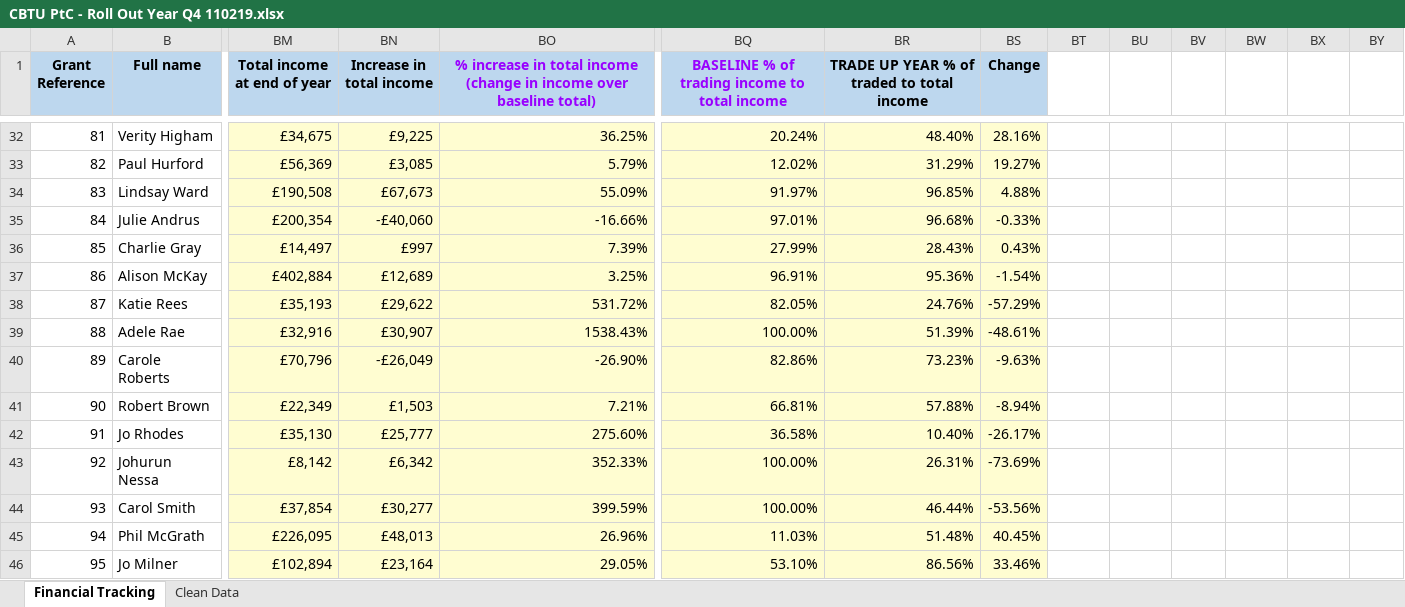
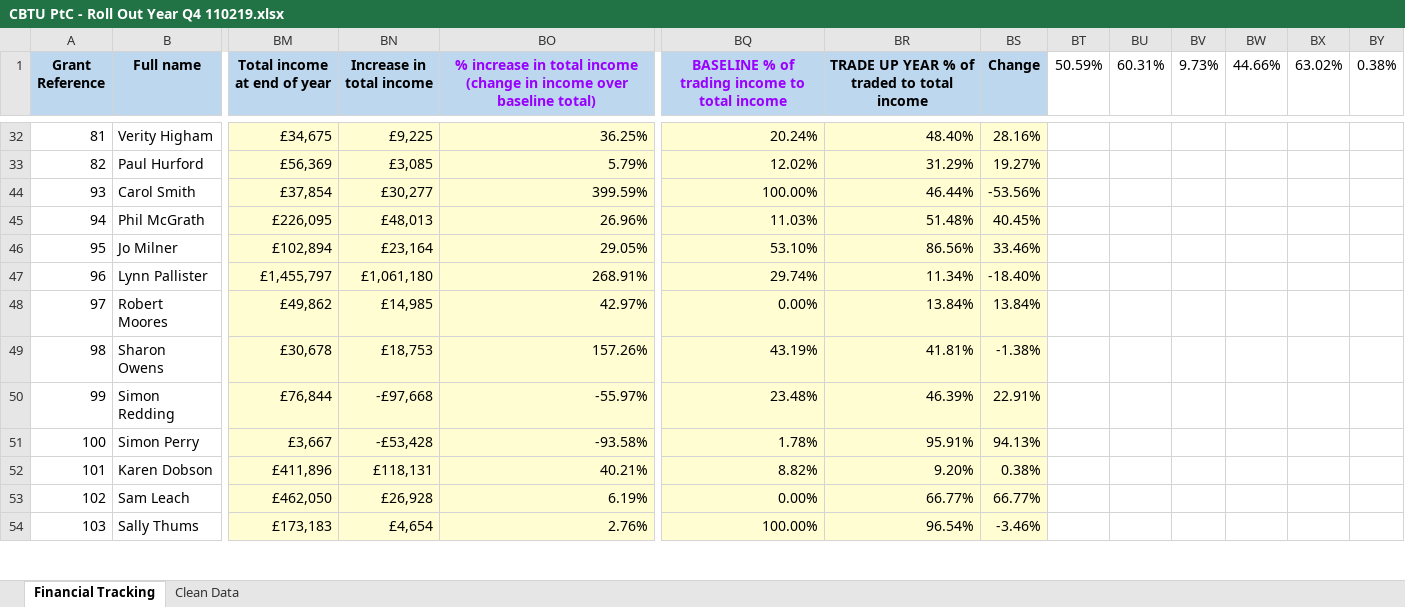
Before and after one commit to streathamhill/Trade-Up-2018, an Excel workbook: CBTU PtC - Roll Out Year Q4 110219.xlsx, sheet Financial Tracking, drawn as a sheet; only a part is shown, gaps mark what is left out; the shorter side is filled out with more unchanged rows; values as stored, in another font and other column widths than the file's, no borders; conditional formats not drawn; rows hold the shown columns only; the diff covers the shown part only; the diff names each change by its address in the sheet, - before the commit and + after, or states it on an @@ line.

```diff
--- a/CBTU PtC - Roll Out Year Q4 110219.xlsx (sheet Financial Tracking)
+++ b/CBTU PtC - Roll Out Year Q4 110219.xlsx (sheet Financial Tracking)
-BT1: (empty)
+BT1: 50.59%
-BU1: (empty)
+BU1: 60.31%
-BV1: (empty)
+BV1: 9.73%
-BW1: (empty)
+BW1: 44.66%
-BX1: (empty)
+BX1: 63.02%
-BY1: (empty)
+BY1: 0.38%
@@ row 34 hidden: 83 | Lindsay Ward | £190,508 | £67,673 | 55.09% | 91.97% | 96.85% | 4.88% @@
@@ row 35 hidden: 84 | Julie Andrus | £200,354 | -£40,060 | -16.66% | 97.01% | 96.68% | -0.33% @@
@@ row 36 hidden: 85 | Charlie Gray | £14,497 | £997 | 7.39% | 27.99% | 28.43% | 0.43% @@
@@ row 37 hidden: 86 | Alison McKay | £402,884 | £12,689 | 3.25% | 96.91% | 95.36% | -1.54% @@
@@ row 38 hidden: 87 | Katie Rees | £35,193 | £29,622 | 531.72% | 82.05% | 24.76% | -57.29% @@
@@ row 39 hidden: 88 | Adele Rae | £32,916 | £30,907 | 1538.43% | 100.00% | 51.39% | -48.61% @@
@@ row 40 hidden: 89 | Carole Roberts | £70,796 | -£26,049 | -26.90% | 82.86% | 73.23% | -9.63% @@
@@ row 41 hidden: 90 | Robert Brown | £22,349 | £1,503 | 7.21% | 66.81% | 57.88% | -8.94% @@
@@ row 42 hidden: 91 | Jo Rhodes | £35,130 | £25,777 | 275.60% | 36.58% | 10.40% | -26.17% @@
@@ row 43 hidden: 92 | Johurun Nessa | £8,142 | £6,342 | 352.33% | 100.00% | 26.31% | -73.69% @@
```
Also changed, not shown: 10 hidden or unhidden rows elsewhere in this sheet, 10 other files.
